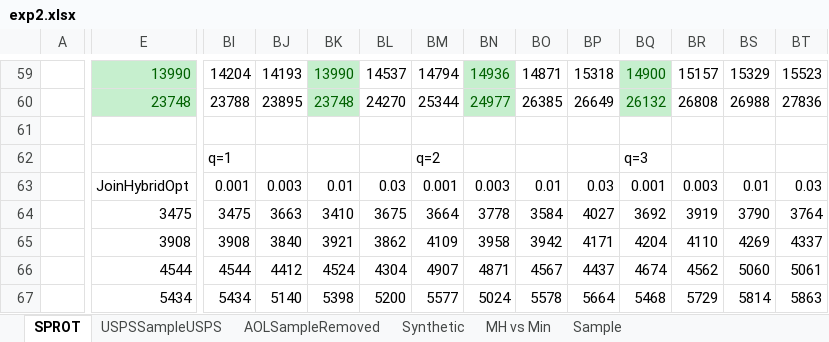
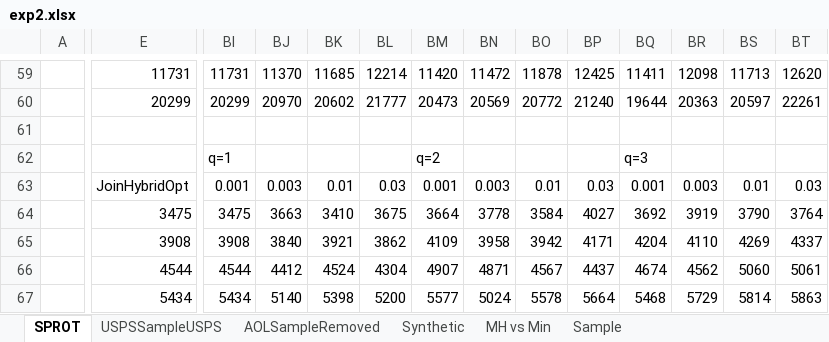
Before and after one commit to skh11720/string_synonyms-code, an Excel workbook: exp/exp2.xlsx, sheet SPROT, drawn as a sheet; only a part is shown, gaps mark what is left out; values as stored, in another font and other column widths than the file's, no borders; charts and pictures not drawn; the diff covers the shown part only; the diff names each change by its address in the sheet, - before the commit and + after, or states it on an @@ line.

```diff
--- a/exp/exp2.xlsx (sheet SPROT)
+++ b/exp/exp2.xlsx (sheet SPROT)
@@ E59:E60 fill: #C6EFCE → none, text colour: #006100 → black @@
-E59: 13990
+E59: 11731
-BI59: 14204
+BI59: 11731
-BJ59: 14193
+BJ59: 11370
@@ BK59:BK60 fill: #C6EFCE → none, text colour: #006100 → black @@
-BK59: 13990
+BK59: 11685
-BL59: 14537
+BL59: 12214
-BM59: 14794
+BM59: 11420
@@ BN59:BN60 fill: #C6EFCE → none, text colour: #006100 → black @@
-BN59: 14936
+BN59: 11472
-BO59: 14871
+BO59: 11878
-BP59: 15318
+BP59: 12425
@@ BQ59:BQ60 fill: #C6EFCE → none, text colour: #006100 → black @@
-BQ59: 14900
+BQ59: 11411
-BR59: 15157
+BR59: 12098
-BS59: 15329
+BS59: 11713
-BT59: 15523
+BT59: 12620
-E60: 23748
+E60: 20299
-BI60: 23788
+BI60: 20299
-BJ60: 23895
+BJ60: 20970
-BK60: 23748
+BK60: 20602
-BL60: 24270
+BL60: 21777
-BM60: 25344
+BM60: 20473
-BN60: 24977
+BN60: 20569
-BO60: 26385
+BO60: 20772
-BP60: 26649
+BP60: 21240
-BQ60: 26132
+BQ60: 19644
-BR60: 26808
+BR60: 20363
-BS60: 26988
+BS60: 20597
-BT60: 27836
+BT60: 22261
```
Also changed, not shown: 112 edited cells and cell formats elsewhere in this sheet, sheet AOLSampleRemoved, sheet USPSSampleUSPS, charts or pictures, 1 other file.
